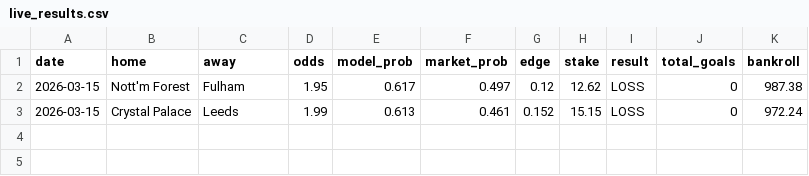
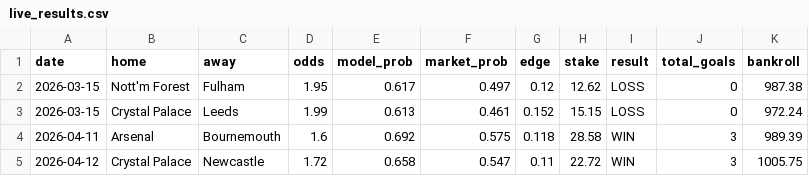
Before and after one commit to Mason-Soule/soccer-prop-model, a CSV file: predictions/live_results.csv, drawn as a sheet.

```diff
--- a/predictions/live_results.csv
+++ b/predictions/live_results.csv
@@ -3 +3,3 @@ date,home,away,odds,model_prob,market_prob,edge,stake,result,total_goals,bankrol
 2026-03-15,Crystal Palace,Leeds,1.99,0.613,0.461,0.152,15.15,LOSS,0,972.24
+2026-04-11,Arsenal,Bournemouth,1.6,0.692,0.575,0.118,28.58,WIN,3,989.39
+2026-04-12,Crystal Palace,Newcastle,1.72,0.658,0.547,0.11,22.72,WIN,3,1005.75
```
Also changed, not shown: data/raw/epl/odds_processed.csv, 31 other files.
